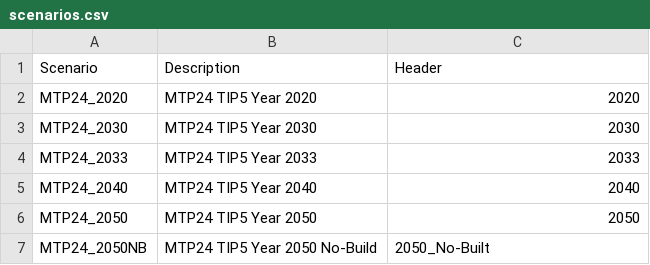
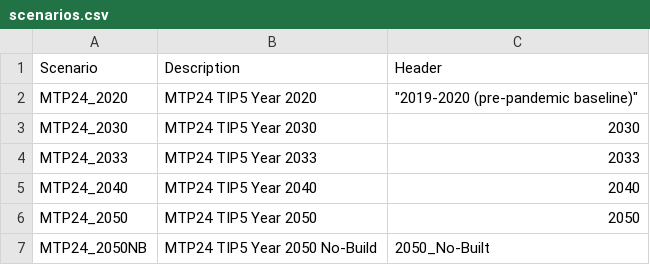
Before and after one commit to atlregional/ABMVIZ_MTP24TIP5, a CSV file: data/scenarios.csv, drawn as a sheet.

Commit message:
Update scenarios.csv

```diff
--- a/data/scenarios.csv
+++ b/data/scenarios.csv
@@ -1,3 +1,3 @@
 Scenario,Description,Header
-MTP24_2020,MTP24 TIP5 Year 2020,2020
+MTP24_2020,MTP24 TIP5 Year 2020,"""2019-2020 (pre-pandemic baseline)"""
 MTP24_2030,MTP24 TIP5 Year 2030,2030
```
